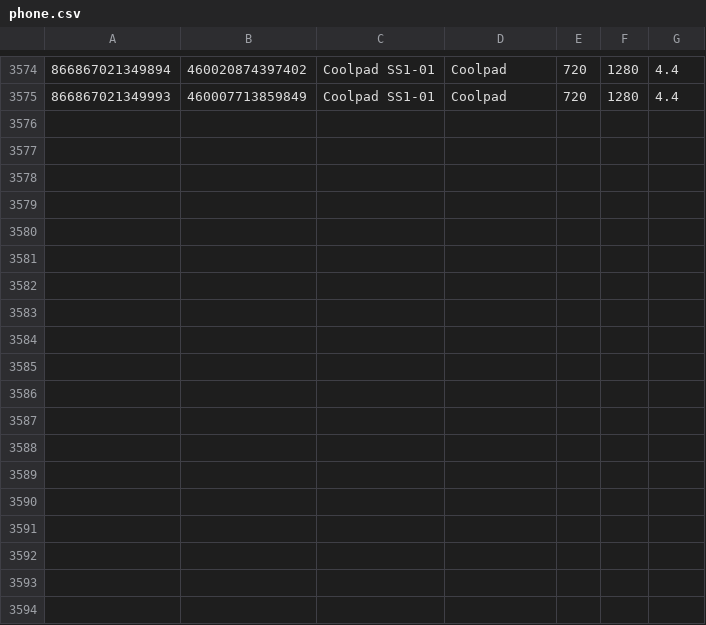
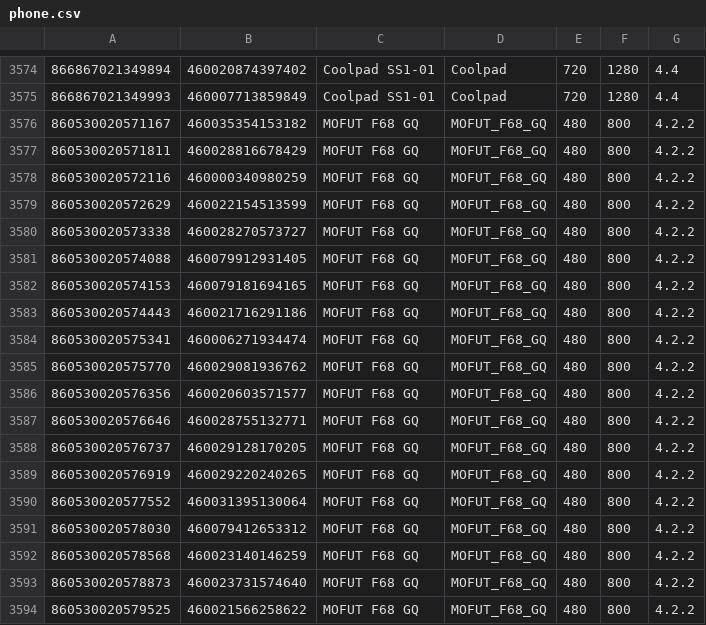
Before and after one commit to zifengyu/WAPS, a CSV file: phone.csv, drawn as a sheet; only a part is shown, gaps mark what is left out; the diff names each change by its address in the sheet, - before the commit and + after, or states it on an @@ line.

```diff
--- a/phone.csv
+++ b/phone.csv
+row 3576: 860530020571167 | 460035354153182 | MOFUT F68 GQ | MOFUT_F68_GQ | 480 | 800 | 4.2.2
+row 3577: 860530020571811 | 460028816678429 | MOFUT F68 GQ | MOFUT_F68_GQ | 480 | 800 | 4.2.2
+row 3578: 860530020572116 | 460000340980259 | MOFUT F68 GQ | MOFUT_F68_GQ | 480 | 800 | 4.2.2
+row 3579: 860530020572629 | 460022154513599 | MOFUT F68 GQ | MOFUT_F68_GQ | 480 | 800 | 4.2.2
+row 3580: 860530020573338 | 460028270573727 | MOFUT F68 GQ | MOFUT_F68_GQ | 480 | 800 | 4.2.2
+row 3581: 860530020574088 | 460079912931405 | MOFUT F68 GQ | MOFUT_F68_GQ | 480 | 800 | 4.2.2
+row 3582: 860530020574153 | 460079181694165 | MOFUT F68 GQ | MOFUT_F68_GQ | 480 | 800 | 4.2.2
+row 3583: 860530020574443 | 460021716291186 | MOFUT F68 GQ | MOFUT_F68_GQ | 480 | 800 | 4.2.2
+row 3584: 860530020575341 | 460006271934474 | MOFUT F68 GQ | MOFUT_F68_GQ | 480 | 800 | 4.2.2
+row 3585: 860530020575770 | 460029081936762 | MOFUT F68 GQ | MOFUT_F68_GQ | 480 | 800 | 4.2.2
+row 3586: 860530020576356 | 460020603571577 | MOFUT F68 GQ | MOFUT_F68_GQ | 480 | 800 | 4.2.2
+row 3587: 860530020576646 | 460028755132771 | MOFUT F68 GQ | MOFUT_F68_GQ | 480 | 800 | 4.2.2
+row 3588: 860530020576737 | 460029128170205 | MOFUT F68 GQ | MOFUT_F68_GQ | 480 | 800 | 4.2.2
+row 3589: 860530020576919 | 460029220240265 | MOFUT F68 GQ | MOFUT_F68_GQ | 480 | 800 | 4.2.2
+row 3590: 860530020577552 | 460031395130064 | MOFUT F68 GQ | MOFUT_F68_GQ | 480 | 800 | 4.2.2
+row 3591: 860530020578030 | 460079412653312 | MOFUT F68 GQ | MOFUT_F68_GQ | 480 | 800 | 4.2.2
+row 3592: 860530020578568 | 460023140146259 | MOFUT F68 GQ | MOFUT_F68_GQ | 480 | 800 | 4.2.2
+row 3593: 860530020578873 | 460023731574640 | MOFUT F68 GQ | MOFUT_F68_GQ | 480 | 800 | 4.2.2
+row 3594: 860530020579525 | 460021566258622 | MOFUT F68 GQ | MOFUT_F68_GQ | 480 | 800 | 4.2.2
```
Also changed, not shown: imsi.csv, 1 other file.
